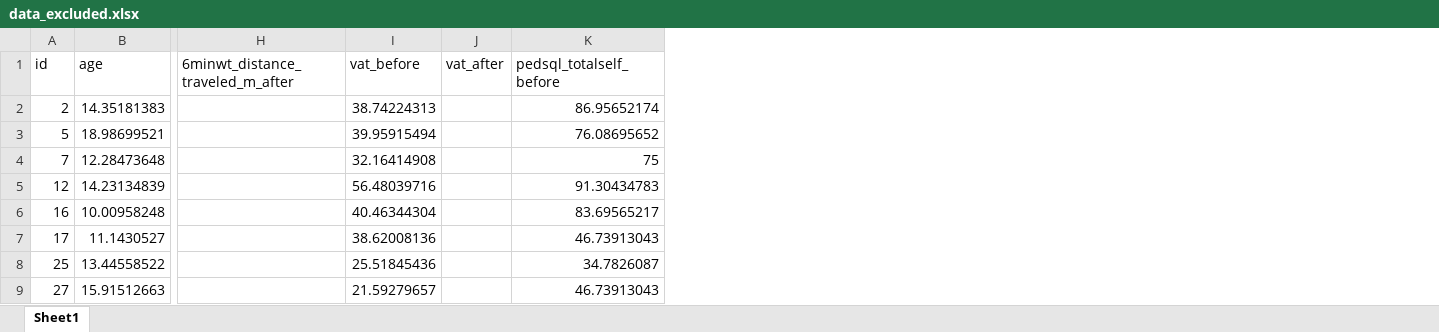
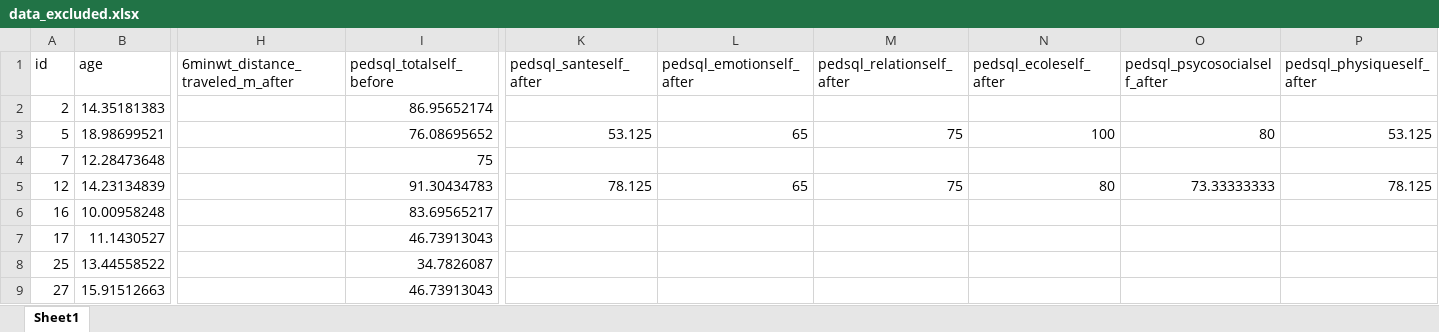
Before and after one commit to chloelaignel31-boop/Laignel.Chloe, an Excel workbook: data/data_excluded.xlsx, sheet Sheet1, drawn as a sheet; only a part is shown, gaps mark what is left out; values as stored, in another font and other column widths than the file's, no borders; removed rows and columns are numbered as before the commit, all else as after; the diff names each change by its address in the sheet, - before the commit and + after, or states it on an @@ line.

```diff
--- a/data/data_excluded.xlsx (sheet Sheet1)
+++ b/data/data_excluded.xlsx (sheet Sheet1)
-column I (vat_before), rows 2-9: 38.74224313 | 39.95915494 | 32.16414908 | 56.48039716 | 40.46344304 | 38.62008136 | 25.51845436 | 21.59279657
-column J (vat_after), empty
+column K (pedsql_santeself_after), rows 3-5: 53.125 |  | 78.125
+column L (pedsql_emotionself_after), rows 3-5: 65 |  | 65
+column M (pedsql_relationself_after), rows 3-5: 75 |  | 75
+column N (pedsql_ecoleself_after), rows 3-5: 100 |  | 80
+column O (pedsql_psycosocialself_after), rows 3-5: 80 |  | 73.33333333
+column P (pedsql_physiqueself_after), rows 3-5: 53.125 |  | 78.125
```
Also changed, not shown: data/data_clean.xlsx, 5 other files.
